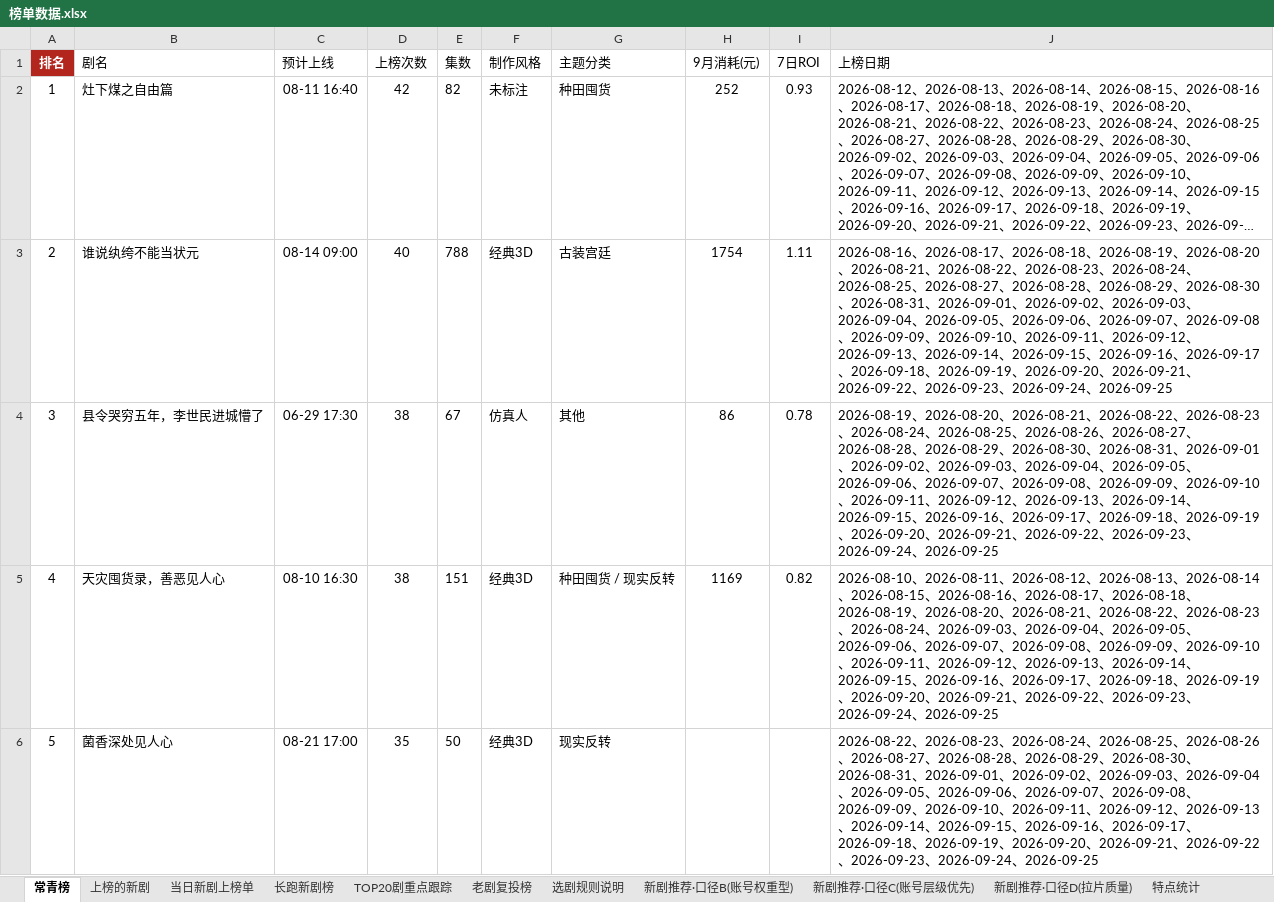
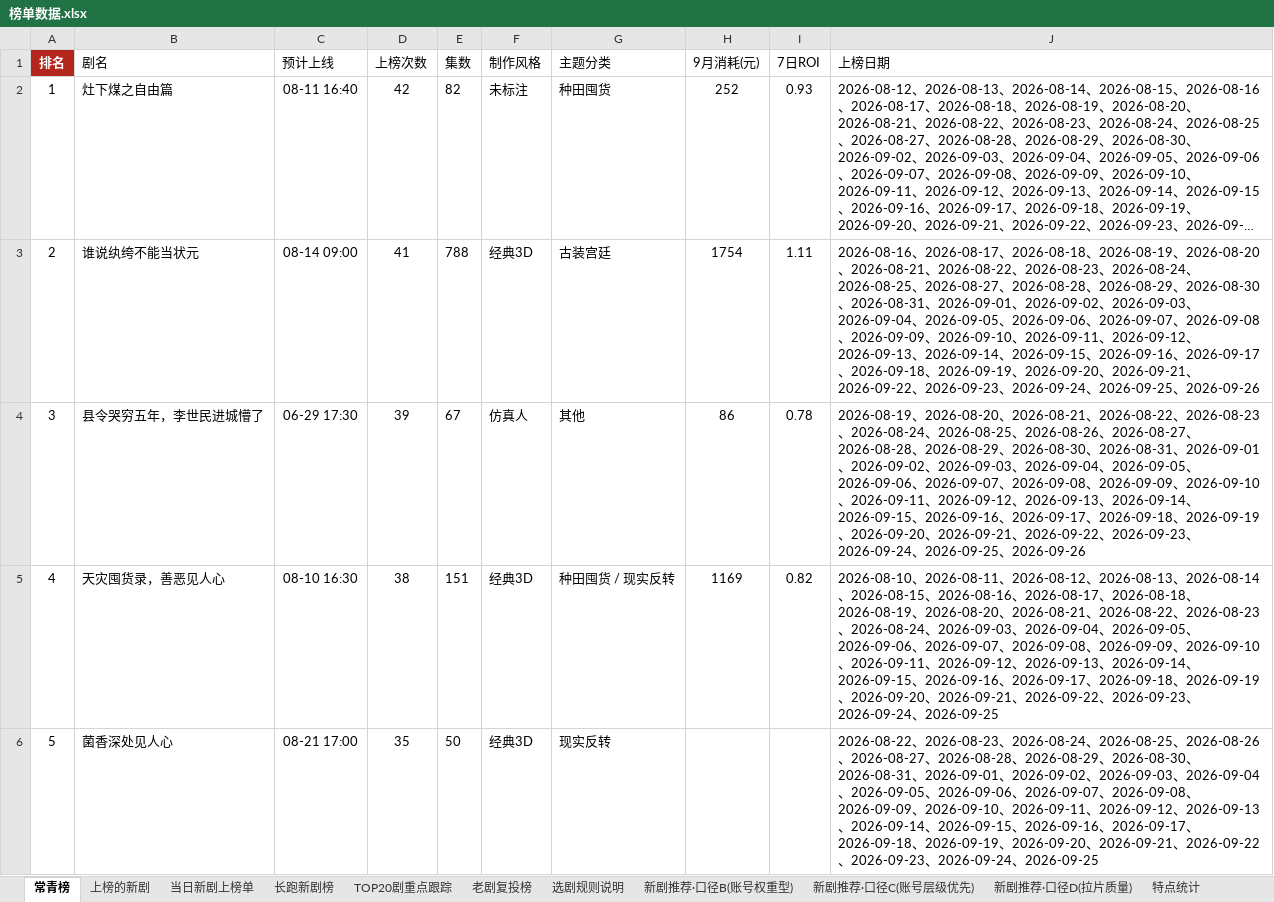
Before and after one commit to 2m247cdz9k-design/tomato-drama-rankings, an Excel workbook: 榜单数据.xlsx, sheet 常青榜, drawn as a sheet; only a part is shown; long unchanged cells end in …; values as stored, in another font and other column widths than the file's, no borders; the diff covers the shown part only; the diff names each change by its address in the sheet, - before the commit and + after, or states it on an @@ line.

```diff
--- a/榜单数据.xlsx (sheet 常青榜)
+++ b/榜单数据.xlsx (sheet 常青榜)
-D3 (上榜次数): 40
+D3 (上榜次数): 41
-J3 (上榜日期): …、2026-09-25
+J3 (上榜日期): …、2026-09-25、2026-09-26
-D4 (上榜次数): 38
+D4 (上榜次数): 39
-J4 (上榜日期): …、2026-09-25
+J4 (上榜日期): …、2026-09-25、2026-09-26
```
Also changed, not shown: 83 edited cells elsewhere in this sheet, sheet 老剧复投榜, sheet 上榜的新剧, sheet 长跑新剧榜, sheet 新剧推荐·口径C(账号层级优先), sheet TOP20剧重点跟踪, sheet 新剧推荐·口径B(账号权重型), 2 more sheets, 2 other files.
